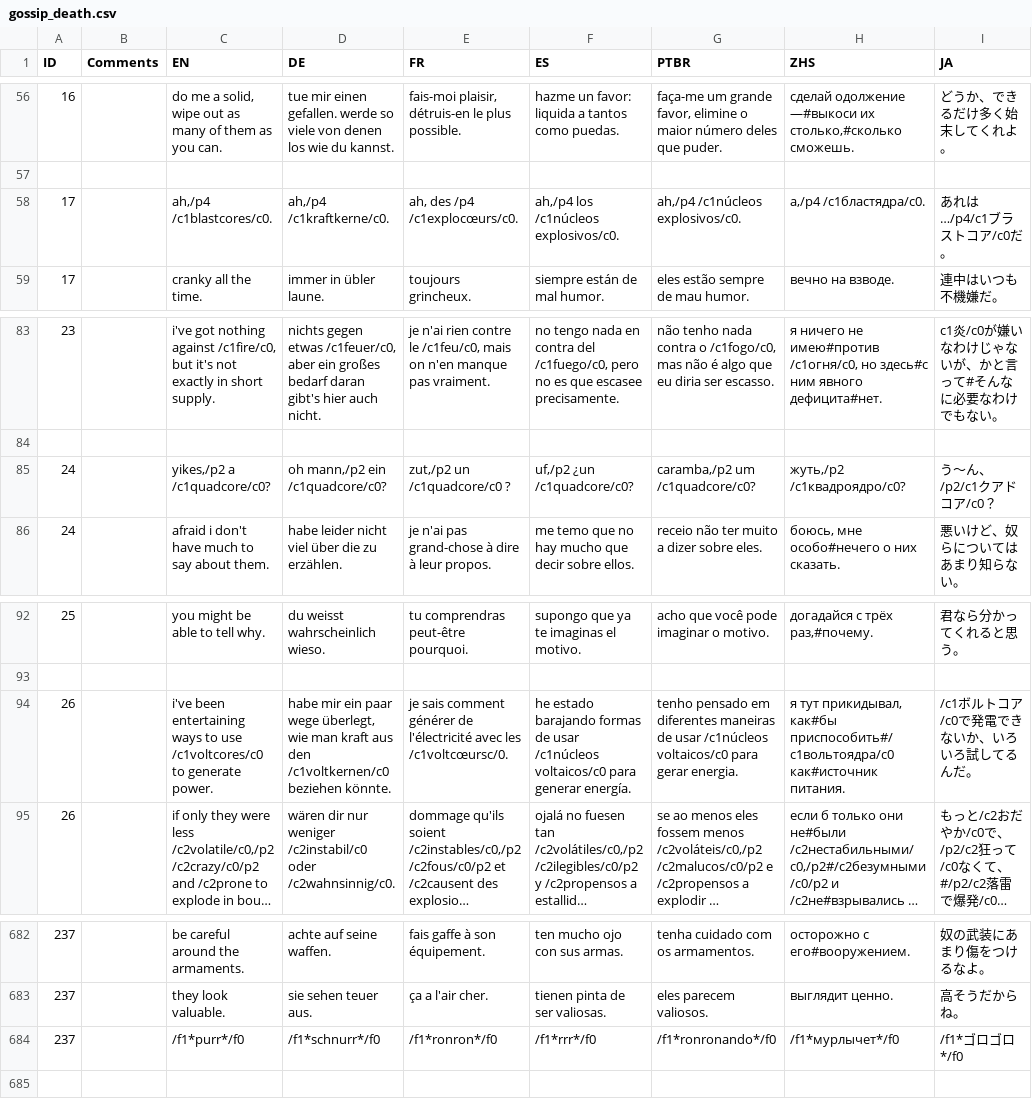
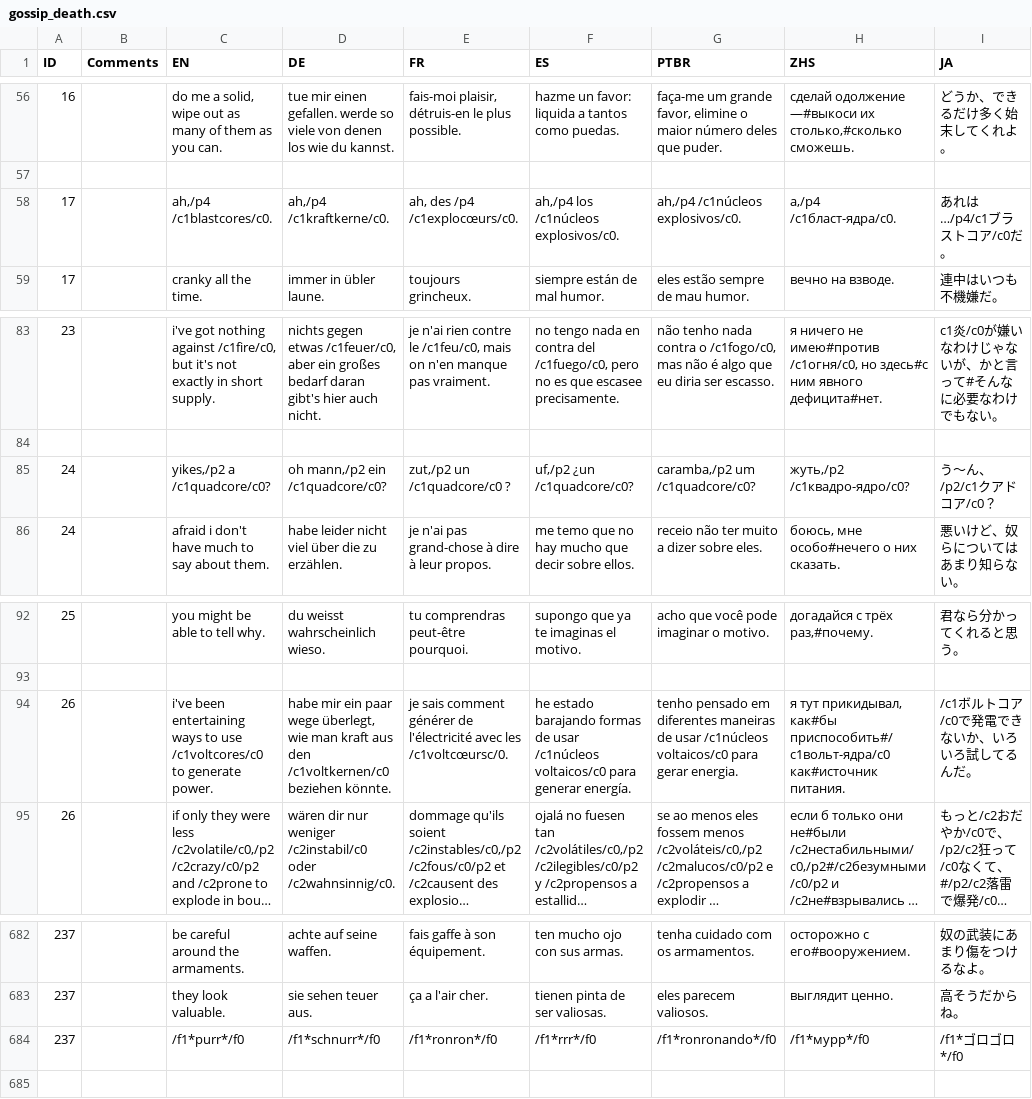
Before and after one commit to Sergaris/star-of-providence-ru, a CSV file: localization/gossip_death.csv, drawn as a sheet; only a part is shown, gaps mark what is left out; long unchanged cells end in …; the diff names each change by its address in the sheet, - before the commit and + after, or states it on an @@ line.

```diff
--- a/localization/gossip_death.csv
+++ b/localization/gossip_death.csv
-H58 (ZHS): а,/p4 /c1бластядра/c0.
+H58 (ZHS): а,/p4 /c1бласт-ядра/c0.
-H85 (ZHS): жуть,/p2 /c1квадроядро/c0?
+H85 (ZHS): жуть,/p2 /c1квадро-ядро/c0?
-H94 (ZHS): …прикидывал, как#бы приспособить#/c1вольтоядра/c0 как#источник питания.
+H94 (ZHS): …прикидывал, как#бы приспособить#/c1вольт-ядра/c0 как#источник питания.
-H684 (ZHS): /f1*мурлычет*/f0
+H684 (ZHS): /f1*мурр*/f0
```
Also changed, not shown: localization/death_source_string.csv, localization/gossip_tank.csv, 8 other files.
